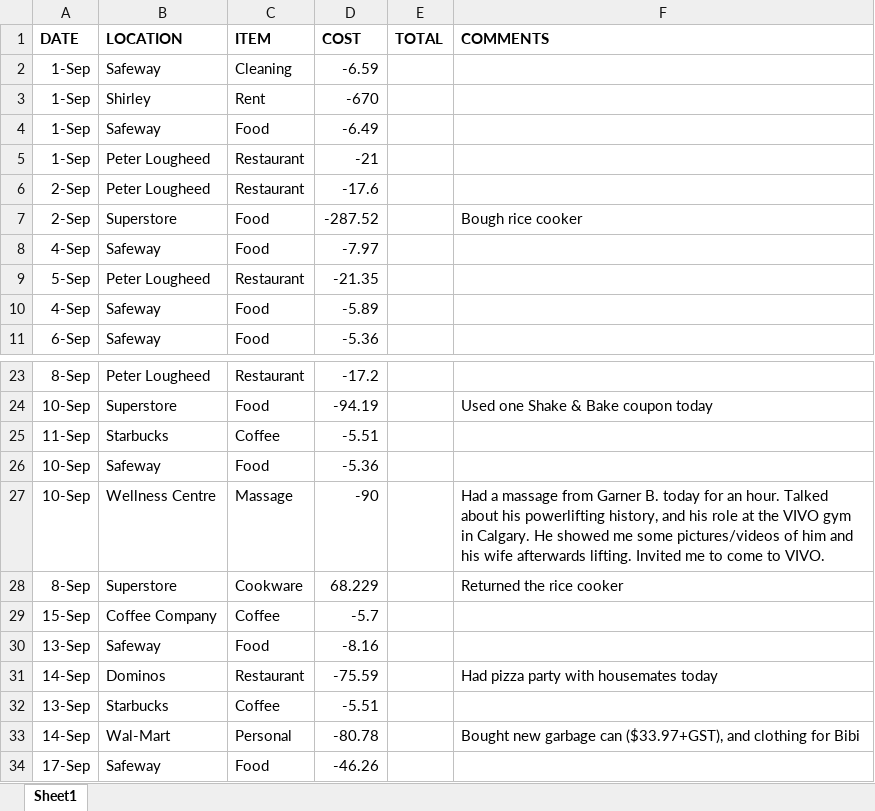
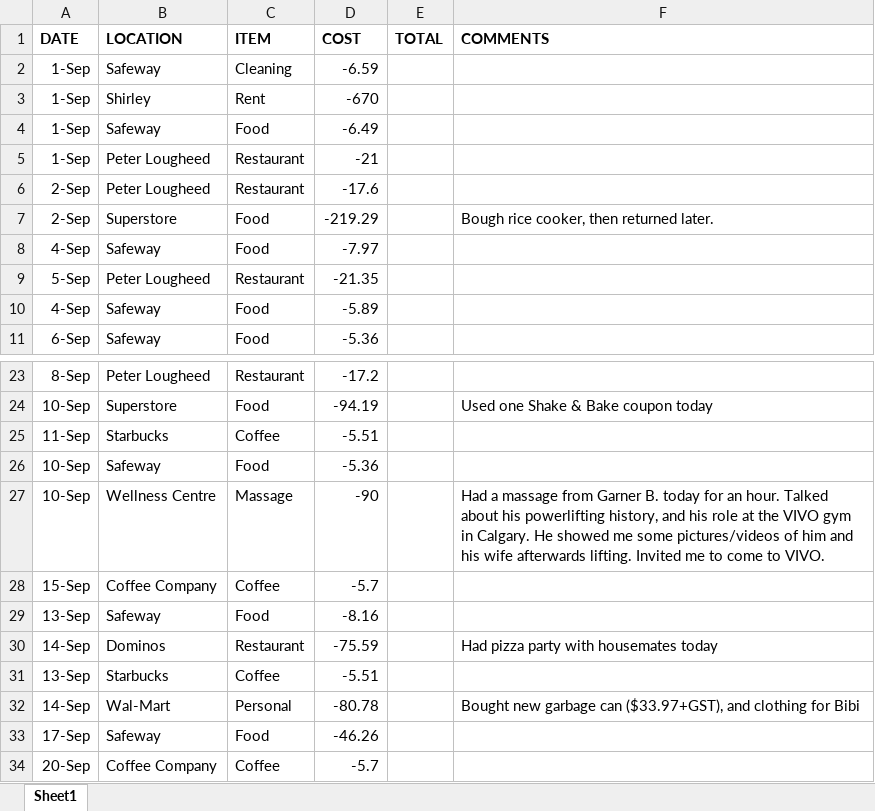
Before and after one commit to aj112358/Finance_Analysis_PowerBI, an Excel workbook: Finance_Data/2019/Sept_2019.xlsx, sheet Sheet1, drawn as a sheet; only a part is shown, gaps mark what is left out; the shorter side is filled out with more unchanged rows; values as stored, in another font and other column widths than the file's, no borders; the diff names each change by its address in the sheet, - before the commit and + after, or states it on an @@ line.

```diff
--- a/Finance_Data/2019/Sept_2019.xlsx (sheet Sheet1)
+++ b/Finance_Data/2019/Sept_2019.xlsx (sheet Sheet1)
-D7 (COST): -287.52
+D7 (COST): -219.29
-F7 (COMMENTS): Bough rice cooker
+F7 (COMMENTS): Bough rice cooker, then returned later.
-row 28: 8-Sep | Superstore | Cookware | 68.229 |  | Returned the rice cooker
```
Also changed, not shown: Finance_Data/2018/Nov_2018.xlsx, Finance_Data/2018/Oct_2018.xlsx, 5 other files.
